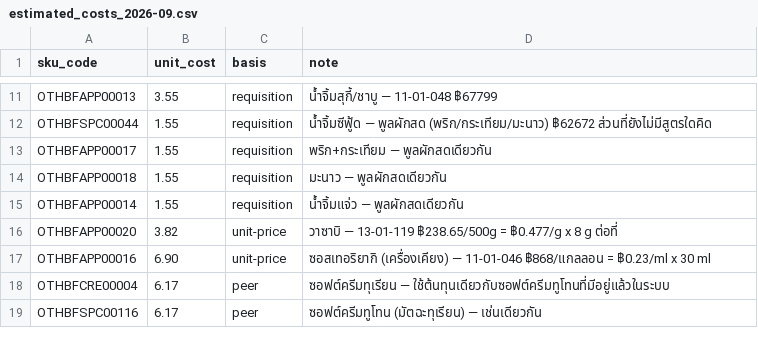
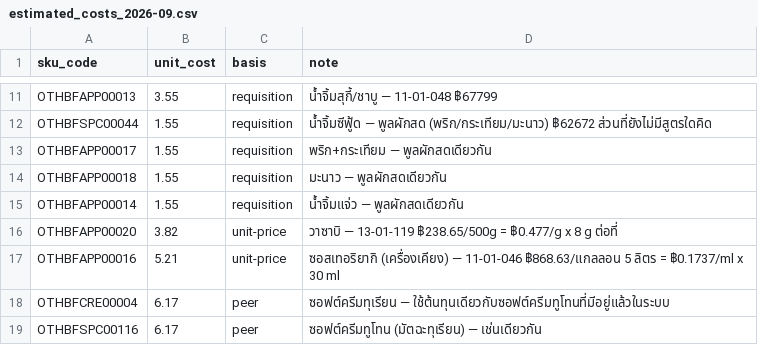
Before and after one commit to wayla69/oshineicost, a CSV file: backend/data/estimated_costs_2026-09.csv, drawn as a sheet; only a part is shown, gaps mark what is left out.

```diff
--- a/backend/data/estimated_costs_2026-09.csv
+++ b/backend/data/estimated_costs_2026-09.csv
@@ -16,3 +16,3 @@ OTHBFAPP00014,1.55,requisition,น้ำจิ้มแจ่ว — พูล
 OTHBFAPP00020,3.82,unit-price,วาซาบิ — 13-01-119 ฿238.65/500g = ฿0.477/g x 8 g ต่อที่
-OTHBFAPP00016,6.90,unit-price,ซอสเทอริยากิ (เครื่องเคียง) — 11-01-046 ฿868/แกลลอน = ฿0.23/ml x 30 ml
+OTHBFAPP00016,5.21,unit-price,ซอสเทอริยากิ (เครื่องเคียง) — 11-01-046 ฿868.63/แกลลอน 5 ลิตร = ฿0.1737/ml x 30 ml
 OTHBFCRE00004,6.17,peer,ซอฟต์ครีมทุเรียน — ใช้ต้นทุนเดียวกับซอฟต์ครีมทูโทนที่มีอยู่แล้วในระบบ
```
Also changed, not shown: backend/data/recipes_2026-09.csv.
